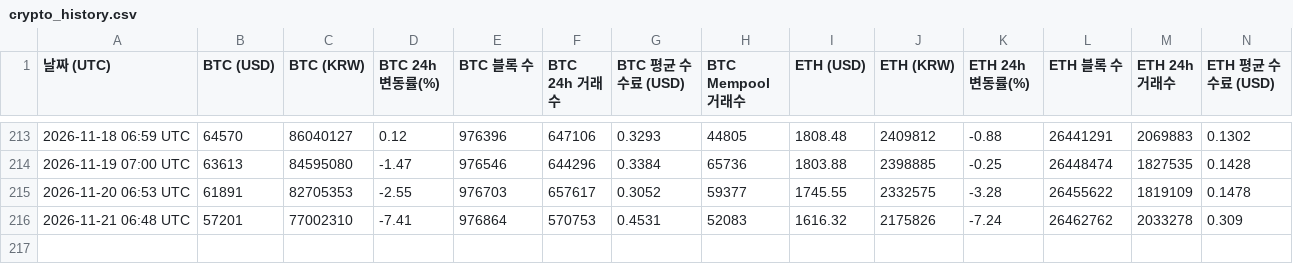
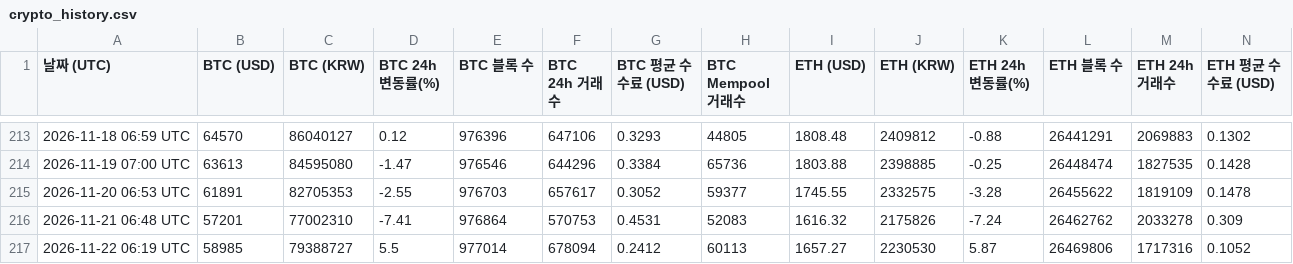
Before and after one commit to tesadale-ship-it/btc-monitor, a CSV file: crypto_history.csv, drawn as a sheet; only a part is shown, gaps mark what is left out; rows hold the shown columns only; the diff names each change by its address in the sheet, - before the commit and + after, or states it on an @@ line.

```diff
--- a/crypto_history.csv
+++ b/crypto_history.csv
+row 217: 2026-11-22 06:19 UTC | 58985 | 79388727 | 5.5 | 977014 | 678094 | 0.2412 | 60113 | 1657.27 | 2230530 | 5.87 | 26469806 | 1717316 | 0.1052
```
